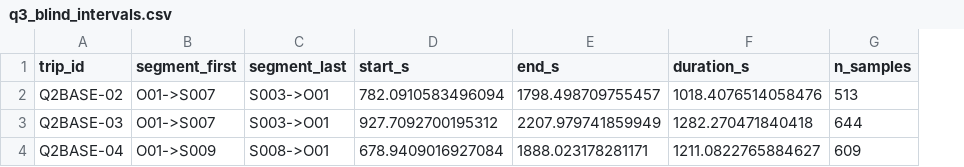
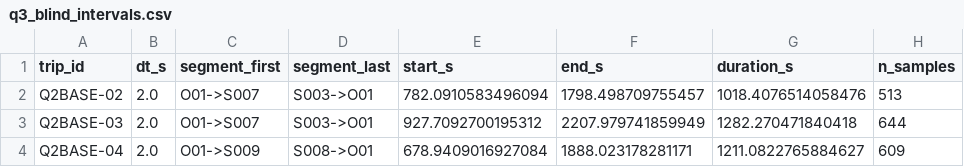
Before and after one commit to Cononln/cszd, a CSV file: implementation/q3/results/q3_blind_intervals.csv, drawn as a sheet; only a part is shown; the diff names each change by its address in the sheet, - before the commit and + after, or states it on an @@ line.

```diff
--- a/implementation/q3/results/q3_blind_intervals.csv
+++ b/implementation/q3/results/q3_blind_intervals.csv
+column B (dt_s), rows 2-4: all 2.0
```
Also changed, not shown: implementation/q3/results/q3_comm_unit_tests.csv, implementation/q3/results/q3_direct_coverage_audit.csv, 13 other files.
